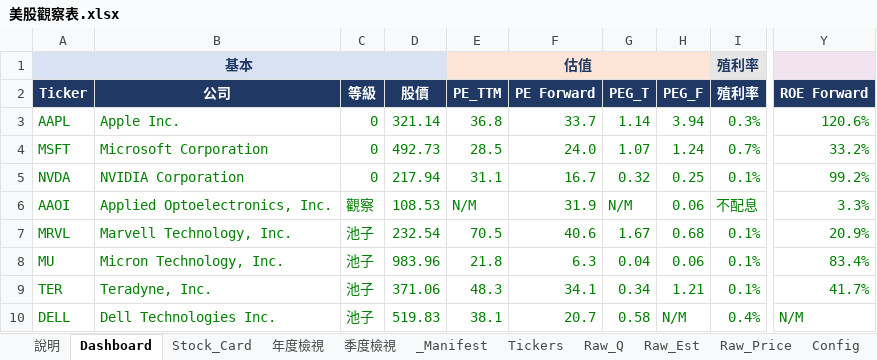
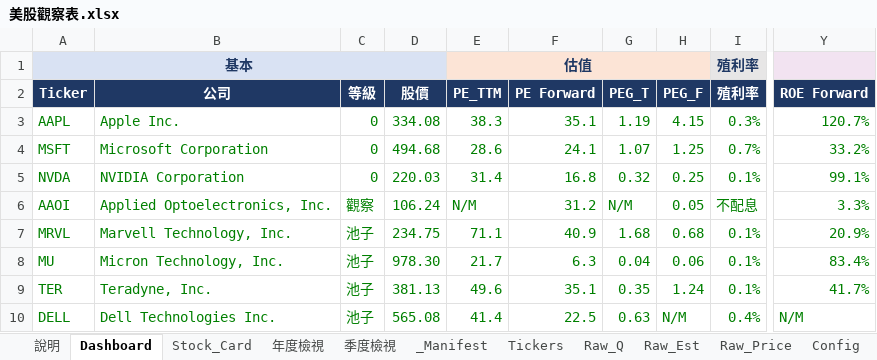
Before and after one commit to Kira11-ja/stocktracker, an Excel workbook: 美股觀察表.xlsx, sheet Dashboard, drawn as a sheet; only a part is shown, gaps mark what is left out; values as stored, in another font and other column widths than the file's, no borders; charts and pictures and conditional formats not drawn; the diff covers the shown part only; the diff names each change by its address in the sheet, - before the commit and + after, or states it on an @@ line.

```diff
--- a/美股觀察表.xlsx (sheet Dashboard)
+++ b/美股觀察表.xlsx (sheet Dashboard)
-D3 (股價): 321.14
+D3 (股價): 334.08
-E3 (PE_TTM): 36.8
+E3 (PE_TTM): 38.3
-F3 (PE Forward): 33.7
+F3 (PE Forward): 35.1
-G3 (PEG_T): 1.14
+G3 (PEG_T): 1.19
-H3 (PEG_F): 3.94
+H3 (PEG_F): 4.15
-Y3 (ROE Forward): 120.6%
+Y3 (ROE Forward): 120.7%
-D4 (股價): 492.73
+D4 (股價): 494.68
-E4 (PE_TTM): 28.5
+E4 (PE_TTM): 28.6
-F4 (PE Forward): 24.0
+F4 (PE Forward): 24.1
-H4 (PEG_F): 1.24
+H4 (PEG_F): 1.25
-D5 (股價): 217.94
+D5 (股價): 220.03
-E5 (PE_TTM): 31.1
+E5 (PE_TTM): 31.4
-F5 (PE Forward): 16.7
+F5 (PE Forward): 16.8
-Y5 (ROE Forward): 99.2%
+Y5 (ROE Forward): 99.1%
-D6 (股價): 108.53
+D6 (股價): 106.24
-F6 (PE Forward): 31.9
+F6 (PE Forward): 31.2
-H6 (PEG_F): 0.06
+H6 (PEG_F): 0.05
-D7 (股價): 232.54
+D7 (股價): 234.75
-E7 (PE_TTM): 70.5
+E7 (PE_TTM): 71.1
-F7 (PE Forward): 40.6
+F7 (PE Forward): 40.9
-G7 (PEG_T): 1.67
+G7 (PEG_T): 1.68
-D8 (股價): 983.96
+D8 (股價): 978.30
-E8 (PE_TTM): 21.8
+E8 (PE_TTM): 21.7
-D9 (股價): 371.06
+D9 (股價): 381.13
-E9 (PE_TTM): 48.3
+E9 (PE_TTM): 49.6
-F9 (PE Forward): 34.1
+F9 (PE Forward): 35.1
-G9 (PEG_T): 0.34
+G9 (PEG_T): 0.35
-H9 (PEG_F): 1.21
+H9 (PEG_F): 1.24
-D10 (股價): 519.83
+D10 (股價): 565.08
-E10 (PE_TTM): 38.1
+E10 (PE_TTM): 41.4
-F10 (PE Forward): 20.7
+F10 (PE Forward): 22.5
-G10 (PEG_T): 0.58
+G10 (PEG_T): 0.63
```
Also changed, not shown: 1 added row and 50 edited cells elsewhere in this sheet, sheet Raw_Price, sheet _Manifest, sheet Raw_Est, sheet Raw_Q, sheet Stock_Card, sheet 年度檢視, 1 more sheet, formulas that keep their value, 8 other files.
